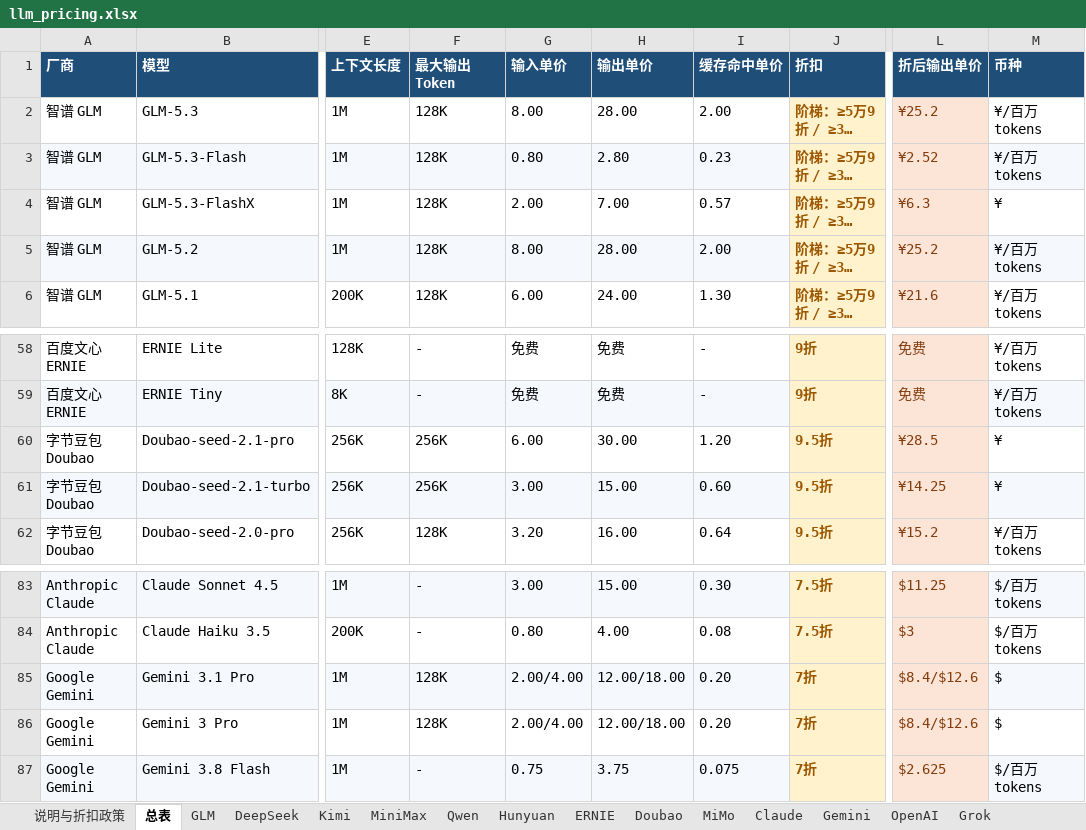
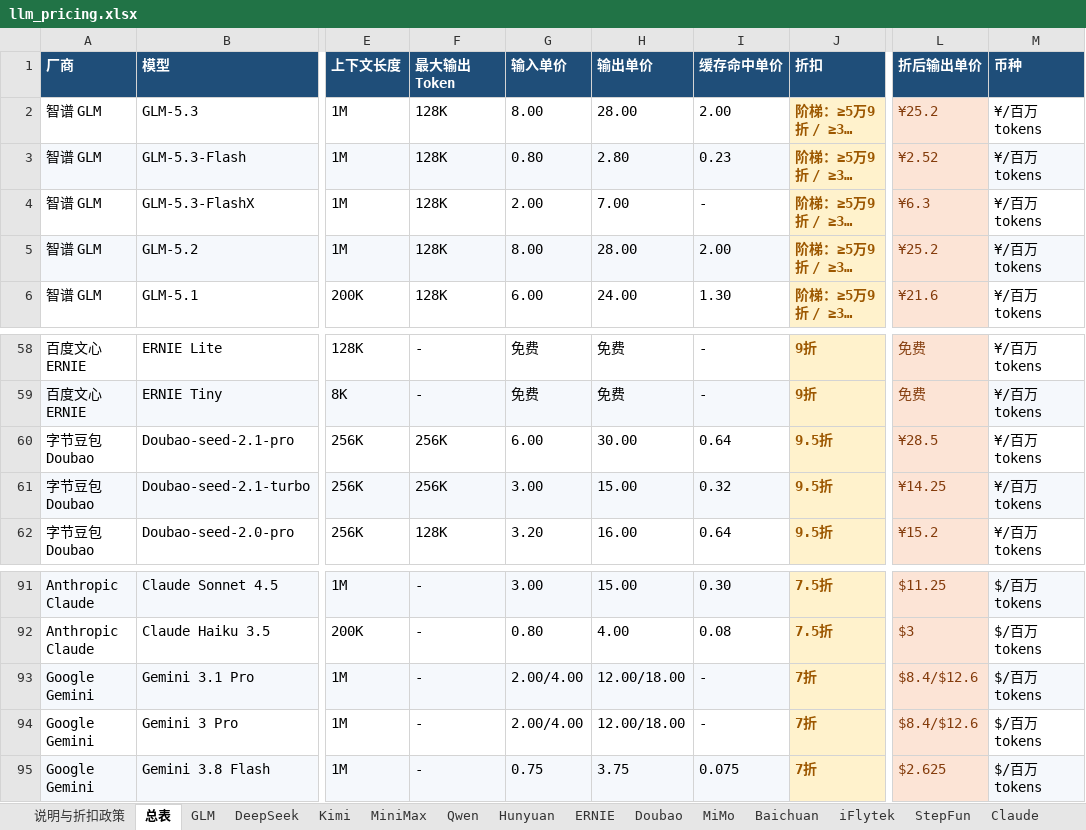
Before and after one commit to baoying-chen/llm-pricing-board, an Excel workbook: llm_pricing.xlsx, sheet 总表, drawn as a sheet; only a part is shown, gaps mark what is left out; long unchanged cells end in …; values as stored, in another font and other column widths than the file's, no borders; addresses are those after the commit; the diff covers the shown part only; the diff names each change by its address in the sheet, - before the commit and + after, or states it on an @@ line.

```diff
--- a/llm_pricing.xlsx (sheet 总表)
+++ b/llm_pricing.xlsx (sheet 总表)
+sheet tab: Baichuan
+sheet tab: iFlytek
+sheet tab: StepFun
-I4 (缓存命中单价): 0.57
+I4 (缓存命中单价): -
-M4 (币种): ¥
+M4 (币种): ¥/百万tokens
-I60 (缓存命中单价): 1.20
+I60 (缓存命中单价): 0.64
-M60:M61 (币种): ¥
+M60:M61 (币种): ¥/百万tokens
-I61 (缓存命中单价): 0.60
+I61 (缓存命中单价): 0.32
-F93:F94 (最大输出Token): 128K
+F93:F94 (最大输出Token): -
-I93:I94 (缓存命中单价): 0.20
+I93:I94 (缓存命中单价): -
-M93:M94 (币种): $
+M93:M94 (币种): $/百万tokens
```
Also changed, not shown: 12 added rows and 16 edited cells elsewhere in this sheet, sheet DeepSeek, sheet Gemini, sheet Doubao, sheet Claude, sheet GLM, other sheet tabs, 1 other file.
